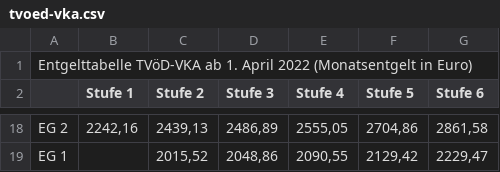
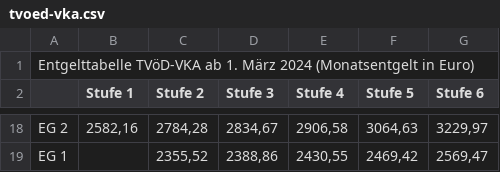
Before and after one commit to GEW-Bund/entgelttabellen, a CSV file: tvoed-vka.csv, drawn as a sheet; only a part is shown, gaps mark what is left out; the diff covers the shown part only.

```diff
--- a/tvoed-vka.csv
+++ b/tvoed-vka.csv
@@ -1,2 +1,2 @@
- Entgelttabelle TVöD-VKA ab 1. April 2022 (Monatsentgelt in Euro);;;;;;
+ Entgelttabelle TVöD-VKA ab 1. März 2024 (Monatsentgelt in Euro);;;;;;
 ;Stufe 1;Stufe 2;Stufe 3;Stufe 4;Stufe 5;Stufe 6
@@ -18,2 +18,2 @@
- EG 2 ;2242,16;2439,13;2486,89;2555,05;2704,86;2861,58
- EG 1 ;;2015,52;2048,86;2090,55;2129,42;2229,47
+EG 2;2582,16;2784,28;2834,67;2906,58;3064,63;3229,97
+EG 1;;2355,52;2388,86;2430,55;2469,42;2569,47
```
Also changed, not shown: 90 edited cells elsewhere in this file, sue-vka.csv, 7 other files.
